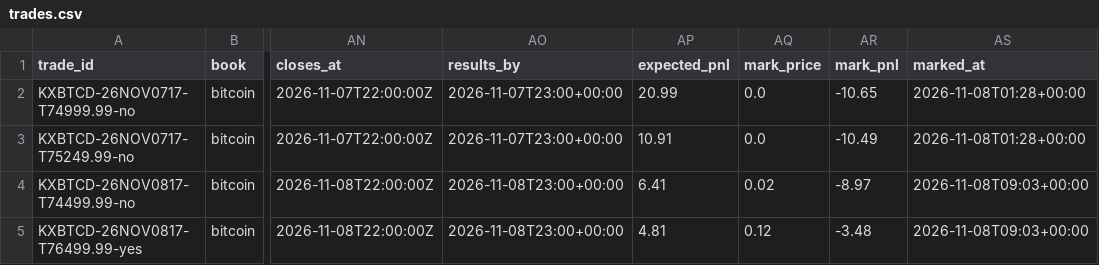
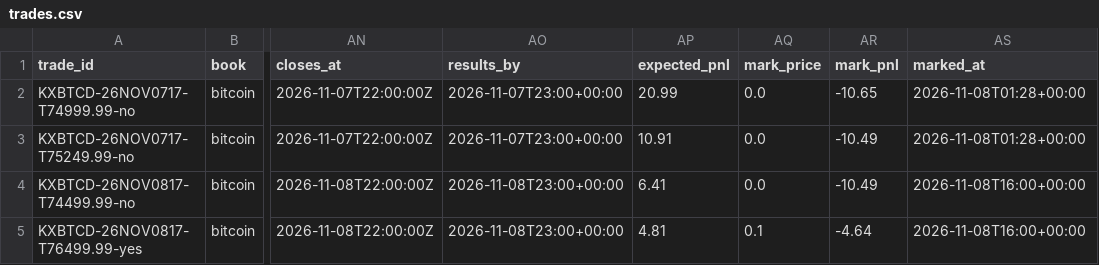
Before and after one commit to lazyloris/kalshi-analyzer, a CSV file: data/bitcoin/trades.csv, drawn as a sheet; only a part is shown, gaps mark what is left out; the diff names each change by its address in the sheet, - before the commit and + after, or states it on an @@ line.

```diff
--- a/data/bitcoin/trades.csv
+++ b/data/bitcoin/trades.csv
-AQ4 (mark_price): 0.02
+AQ4 (mark_price): 0.0
-AR4 (mark_pnl): -8.97
+AR4 (mark_pnl): -10.49
-AS4:AS5 (marked_at): 2026-11-08T09:03+00:00
+AS4:AS5 (marked_at): 2026-11-08T16:00+00:00
-AQ5 (mark_price): 0.12
+AQ5 (mark_price): 0.1
-AR5 (mark_pnl): -3.48
+AR5 (mark_pnl): -4.64
```
Also changed, not shown: data/gold/trades.csv, data/weather_high/forecasts.csv, 22 other files.
